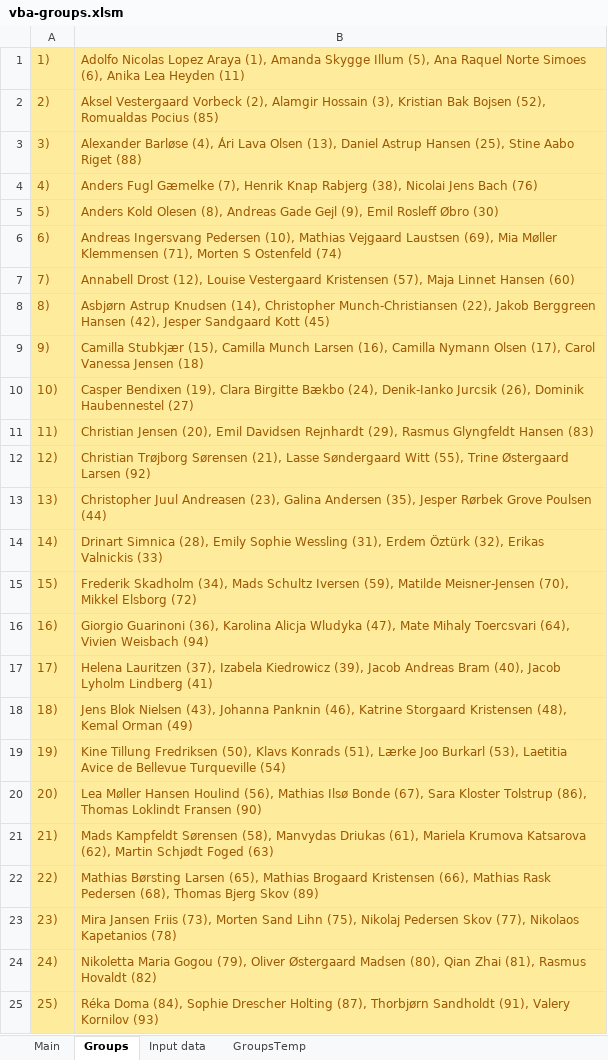
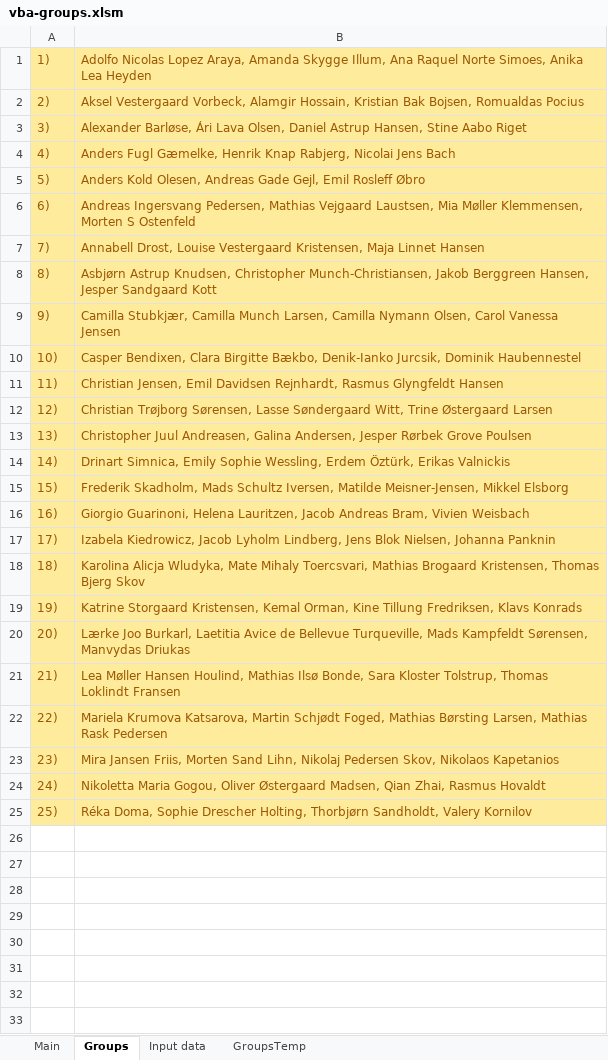
Before and after one commit to bss-osca/tfa, an Excel workbook: admin/groups/vba-groups.xlsm, sheet Groups, drawn as a sheet; values as stored, in another font and other column widths than the file's, no borders; the diff names each change by its address in the sheet, - before the commit and + after, or states it on an @@ line.

Commit message:
Add Groups

```diff
--- a/admin/groups/vba-groups.xlsm (sheet Groups)
+++ b/admin/groups/vba-groups.xlsm (sheet Groups)
-B1: …Nicolas Lopez Araya (1), Amanda Skygge Illum (5), Ana Raquel Norte Simoes (6), Anika Lea Heyden (11)
+B1: …Nicolas Lopez Araya, Amanda Skygge Illum, Ana Raquel Norte Simoes, Anika Lea Heyden
-B2: Aksel Vestergaard Vorbeck (2), Alamgir Hossain (3), Kristian Bak Bojsen (52), Romualdas Pocius (85)
+B2: Aksel Vestergaard Vorbeck, Alamgir Hossain, Kristian Bak Bojsen, Romualdas Pocius
-B3: Alexander Barløse (4), Ári Lava Olsen (13), Daniel Astrup Hansen (25), Stine Aabo Riget (88)
+B3: Alexander Barløse, Ári Lava Olsen, Daniel Astrup Hansen, Stine Aabo Riget
-B4: Anders Fugl Gæmelke (7), Henrik Knap Rabjerg (38), Nicolai Jens Bach (76)
+B4: Anders Fugl Gæmelke, Henrik Knap Rabjerg, Nicolai Jens Bach
-B5: Anders Kold Olesen (8), Andreas Gade Gejl (9), Emil Rosleff Øbro (30)
+B5: Anders Kold Olesen, Andreas Gade Gejl, Emil Rosleff Øbro
-B6: Andreas Ingersvang Pedersen (10), Mathias Vejgaard Laustsen (69), Mia Møller Klemmensen (71), Morten S Ostenfeld (74)
+B6: Andreas Ingersvang Pedersen, Mathias Vejgaard Laustsen, Mia Møller Klemmensen, Morten S Ostenfeld
-B7: Annabell Drost (12), Louise Vestergaard Kristensen (57), Maja Linnet Hansen (60)
+B7: Annabell Drost, Louise Vestergaard Kristensen, Maja Linnet Hansen
-B8: Asbjørn Astrup Knudsen (14), Christopher Munch-Christiansen (22), Jakob Berggreen Hansen (42), Jesper Sandgaard Kott (45)
+B8: Asbjørn Astrup Knudsen, Christopher Munch-Christiansen, Jakob Berggreen Hansen, Jesper Sandgaard Kott
-B9: Camilla Stubkjær (15), Camilla Munch Larsen (16), Camilla Nymann Olsen (17), Carol Vanessa Jensen (18)
+B9: Camilla Stubkjær, Camilla Munch Larsen, Camilla Nymann Olsen, Carol Vanessa Jensen
-B10: Casper Bendixen (19), Clara Birgitte Bækbo (24), Denik-Ianko Jurcsik (26), Dominik Haubennestel (27)
+B10: Casper Bendixen, Clara Birgitte Bækbo, Denik-Ianko Jurcsik, Dominik Haubennestel
-B11: Christian Jensen (20), Emil Davidsen Rejnhardt (29), Rasmus Glyngfeldt Hansen (83)
+B11: Christian Jensen, Emil Davidsen Rejnhardt, Rasmus Glyngfeldt Hansen
-B12: Christian Trøjborg Sørensen (21), Lasse Søndergaard Witt (55), Trine Østergaard Larsen (92)
+B12: Christian Trøjborg Sørensen, Lasse Søndergaard Witt, Trine Østergaard Larsen
-B13: Christopher Juul Andreasen (23), Galina Andersen (35), Jesper Rørbek Grove Poulsen (44)
+B13: Christopher Juul Andreasen, Galina Andersen, Jesper Rørbek Grove Poulsen
-B14: Drinart Simnica (28), Emily Sophie Wessling (31), Erdem Öztürk (32), Erikas Valnickis (33)
+B14: Drinart Simnica, Emily Sophie Wessling, Erdem Öztürk, Erikas Valnickis
-B15: Frederik Skadholm (34), Mads Schultz Iversen (59), Matilde Meisner-Jensen (70), Mikkel Elsborg (72)
+B15: Frederik Skadholm, Mads Schultz Iversen, Matilde Meisner-Jensen, Mikkel Elsborg
-B16: Giorgio Guarinoni (36), Karolina Alicja Wludyka (47), Mate Mihaly Toercsvari (64), Vivien Weisbach (94)
+B16: Giorgio Guarinoni, Helena Lauritzen, Jacob Andreas Bram, Vivien Weisbach
-B17: Helena Lauritzen (37), Izabela Kiedrowicz (39), Jacob Andreas Bram (40), Jacob Lyholm Lindberg (41)
+B17: Izabela Kiedrowicz, Jacob Lyholm Lindberg, Jens Blok Nielsen, Johanna Panknin
-B18: Jens Blok Nielsen (43), Johanna Panknin (46), Katrine Storgaard Kristensen (48), Kemal Orman (49)
+B18: Karolina Alicja Wludyka, Mate Mihaly Toercsvari, Mathias Brogaard Kristensen, Thomas Bjerg Skov
-B19: Kine Tillung Fredriksen (50), Klavs Konrads (51), Lærke Joo Burkarl (53), Laetitia Avice de Bellevue Turqueville (54)
+B19: Katrine Storgaard Kristensen, Kemal Orman, Kine Tillung Fredriksen, Klavs Konrads
-B20: Lea Møller Hansen Houlind (56), Mathias Ilsø Bonde (67), Sara Kloster Tolstrup (86), Thomas Loklindt Fransen (90)
+B20: Lærke Joo Burkarl, Laetitia Avice de Bellevue Turqueville, Mads Kampfeldt Sørensen, Manvydas Driukas
-B21: Mads Kampfeldt Sørensen (58), Manvydas Driukas (61), Mariela Krumova Katsarova (62), Martin Schjødt Foged (63)
+B21: Lea Møller Hansen Houlind, Mathias Ilsø Bonde, Sara Kloster Tolstrup, Thomas Loklindt Fransen
-B22: Mathias Børsting Larsen (65), Mathias Brogaard Kristensen (66), Mathias Rask Pedersen (68), Thomas Bjerg Skov (89)
+B22: Mariela Krumova Katsarova, Martin Schjødt Foged, Mathias Børsting Larsen, Mathias Rask Pedersen
-B23: Mira Jansen Friis (73), Morten Sand Lihn (75), Nikolaj Pedersen Skov (77), Nikolaos Kapetanios (78)
+B23: Mira Jansen Friis, Morten Sand Lihn, Nikolaj Pedersen Skov, Nikolaos Kapetanios
-B24: Nikoletta Maria Gogou (79), Oliver Østergaard Madsen (80), Qian Zhai (81), Rasmus Hovaldt (82)
+B24: Nikoletta Maria Gogou, Oliver Østergaard Madsen, Qian Zhai, Rasmus Hovaldt
-B25: Réka Doma (84), Sophie Drescher Holting (87), Thorbjørn Sandholdt (91), Valery Kornilov (93)
+B25: Réka Doma, Sophie Drescher Holting, Thorbjørn Sandholdt, Valery Kornilov
```
Also changed, not shown: sheet GroupsTemp, sheet Input data.
